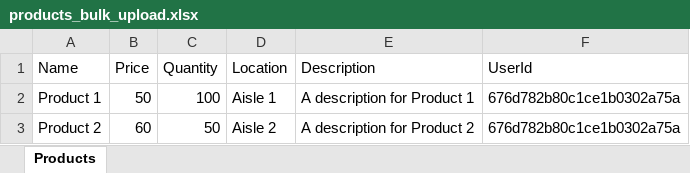
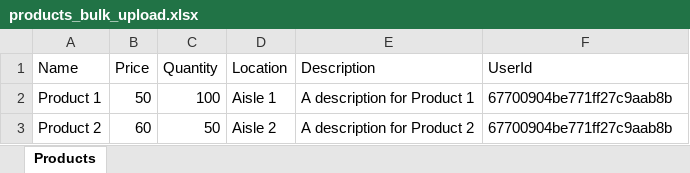
Before and after one commit to Njoxpy/karibu, an Excel workbook: logic/products_bulk_upload.xlsx, sheet Products, drawn as a sheet; values as stored, in another font and other column widths than the file's, no borders; the diff names each change by its address in the sheet, - before the commit and + after, or states it on an @@ line.

```diff
--- a/logic/products_bulk_upload.xlsx (sheet Products)
+++ b/logic/products_bulk_upload.xlsx (sheet Products)
-F2:F3 (UserId): 676d782b80c1ce1b0302a75a
+F2:F3 (UserId): 67700904be771ff27c9aab8b
```
Also changed, not shown: 14 other files.
